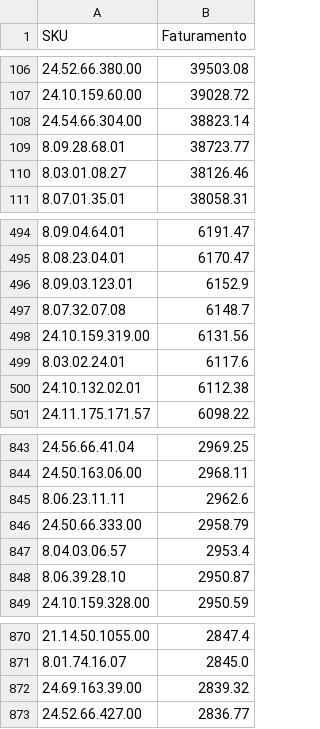
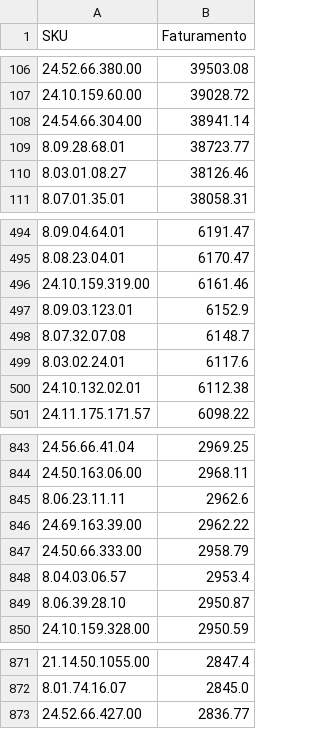
Before and after one commit to santoseliseu/Vitrine, a CSV file: Vendas.csv, drawn as a sheet; only a part is shown, gaps mark what is left out; the diff covers the shown part only.

```diff
--- a/Vendas.csv
+++ b/Vendas.csv
@@ -107,3 +107,3 @@ SKU;Faturamento
 24.10.159.60.00;39028.72
-24.54.66.304.00;38823.14
+24.54.66.304.00;38941.14
 8.09.28.68.01;38723.77
@@ -495,5 +495,5 @@ SKU;Faturamento
 8.08.23.04.01;6170.47
+24.10.159.319.00;6161.46
 8.09.03.123.01;6152.9
 8.07.32.07.08;6148.7
-24.10.159.319.00;6131.56
 8.03.02.24.01;6117.6
@@ -845,2 +845,3 @@ SKU;Faturamento
 8.06.23.11.11;2962.6
+24.69.163.39.00;2962.22
 24.50.66.333.00;2958.79
@@ -871,3 +872,2 @@ SKU;Faturamento
 8.01.74.16.07;2845.0
-24.69.163.39.00;2839.32
 24.52.66.427.00;2836.77
```
Also changed, not shown: 5 added rows, 5 removed rows and 1 edited cell elsewhere in this file.
